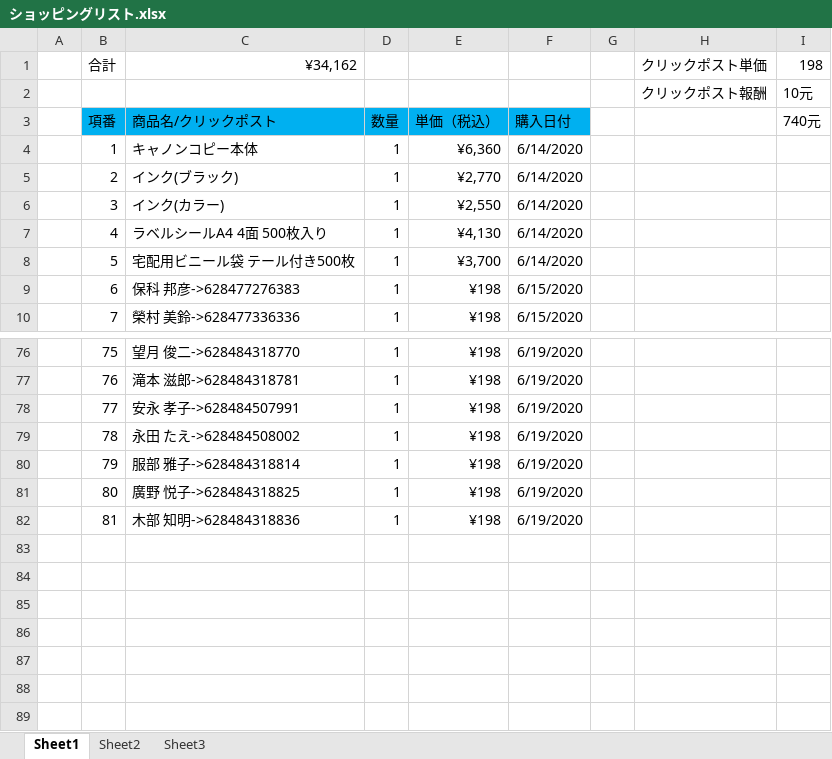
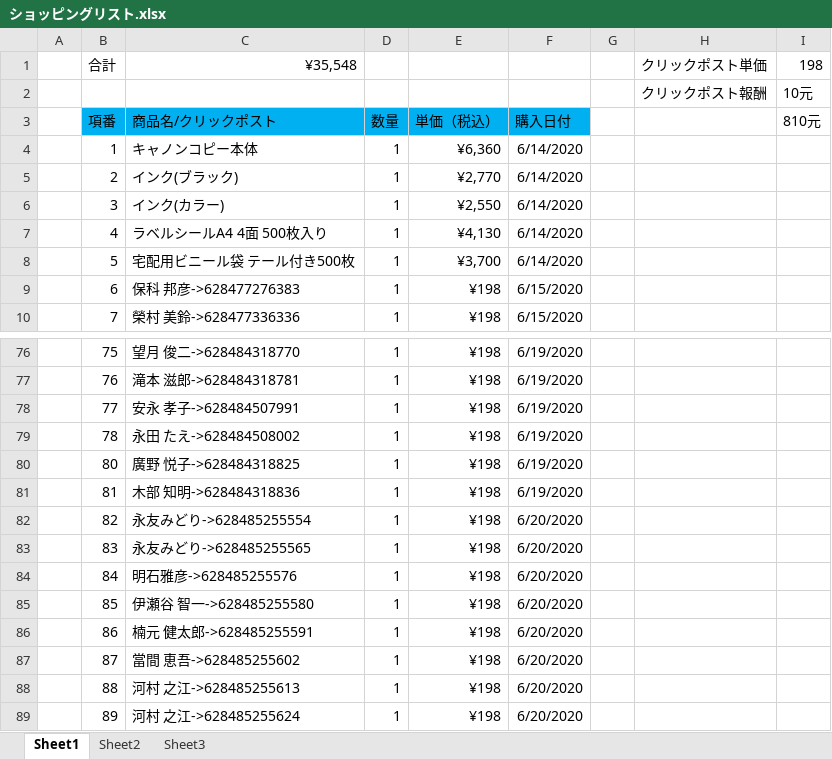
Before and after one commit to hsx124/kou_git, an Excel workbook: クリックポスト発送情報/ショッピングリスト.xlsx, sheet Sheet1, drawn as a sheet; only a part is shown, gaps mark what is left out; values as stored, in another font and other column widths than the file's, no borders; removed rows and columns are numbered as before the commit, all else as after; the diff names each change by its address in the sheet, - before the commit and + after, or states it on an @@ line.

Commit message:
20190620

```diff
--- a/クリックポスト発送情報/ショッピングリスト.xlsx (sheet Sheet1)
+++ b/クリックポスト発送情報/ショッピングリスト.xlsx (sheet Sheet1)
-C1: ¥34,162
+C1: ¥35,548
-I3: 740元
+I3: 810元
-row 80:  | 79 | 服部 雅子->628484318814 | 1 | ¥198 | 6/19/2020
+row 82:  | 82 | 永友みどり->628485255554 | 1 | ¥198 | 6/20/2020
+row 83:  | 83 | 永友みどり->628485255565 | 1 | ¥198 | 6/20/2020
+row 84:  | 84 | 明石雅彦->628485255576 | 1 | ¥198 | 6/20/2020
+row 85:  | 85 | 伊瀬谷 智一->628485255580 | 1 | ¥198 | 6/20/2020
+row 86:  | 86 | 楠元 健太郎->628485255591 | 1 | ¥198 | 6/20/2020
+row 87:  | 87 | 當間 恵吾->628485255602 | 1 | ¥198 | 6/20/2020
+row 88:  | 88 | 河村 之江->628485255613 | 1 | ¥198 | 6/20/2020
+row 89:  | 89 | 河村 之江->628485255624 | 1 | ¥198 | 6/20/2020
```
